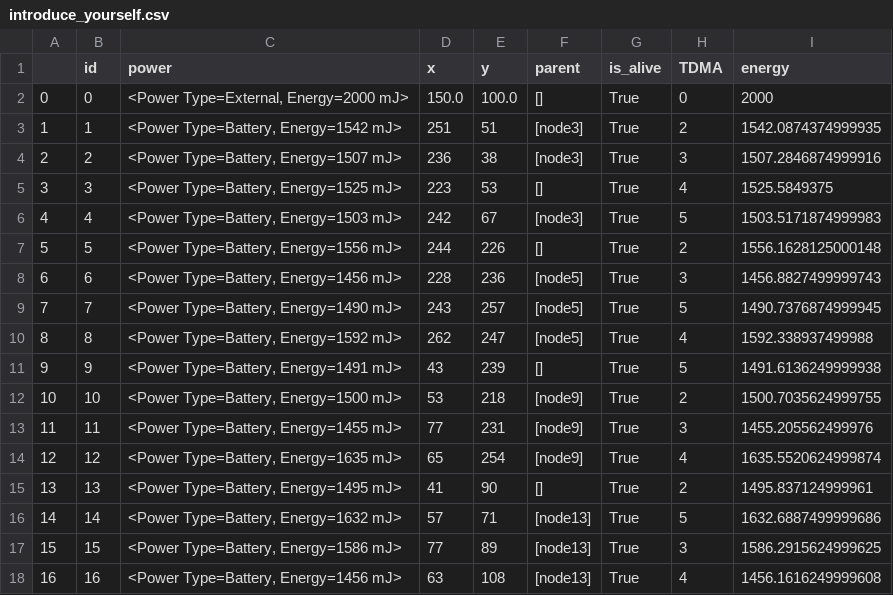
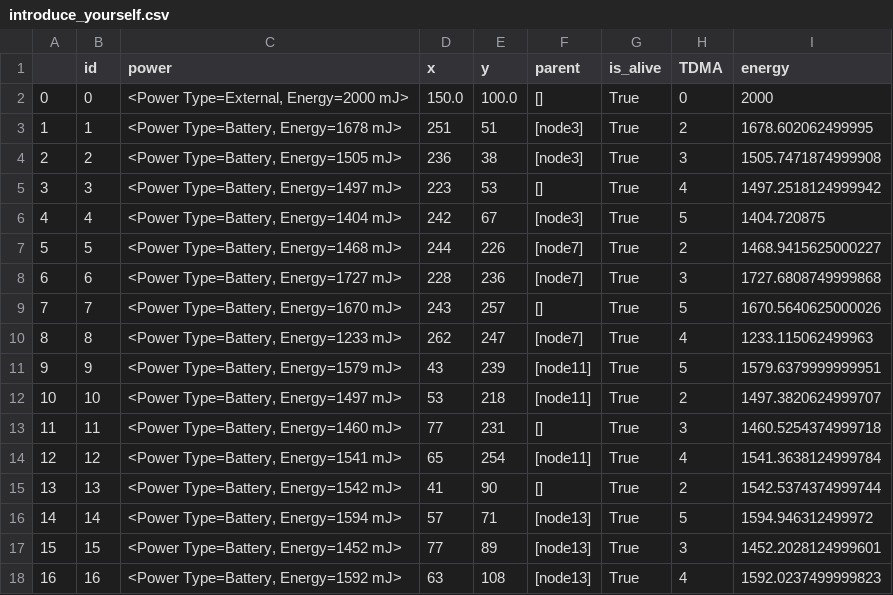
Before and after one commit to amirinia/pynet2, a CSV file: report/introduce_yourself.csv, drawn as a sheet.

```diff
--- a/report/introduce_yourself.csv
+++ b/report/introduce_yourself.csv
@@ -2,17 +2,17 @@
 0,0,"<Power Type=External, Energy=2000 mJ>",150.0,100.0,[],True,0,2000
-1,1,"<Power Type=Battery, Energy=1542 mJ>",251,51,[node3],True,2,1542.0874374999935
-2,2,"<Power Type=Battery, Energy=1507 mJ>",236,38,[node3],True,3,1507.2846874999916
-3,3,"<Power Type=Battery, Energy=1525 mJ>",223,53,[],True,4,1525.5849375
-4,4,"<Power Type=Battery, Energy=1503 mJ>",242,67,[node3],True,5,1503.5171874999983
-5,5,"<Power Type=Battery, Energy=1556 mJ>",244,226,[],True,2,1556.1628125000148
-6,6,"<Power Type=Battery, Energy=1456 mJ>",228,236,[node5],True,3,1456.8827499999743
-7,7,"<Power Type=Battery, Energy=1490 mJ>",243,257,[node5],True,5,1490.7376874999945
-8,8,"<Power Type=Battery, Energy=1592 mJ>",262,247,[node5],True,4,1592.338937499988
-9,9,"<Power Type=Battery, Energy=1491 mJ>",43,239,[],True,5,1491.6136249999938
-10,10,"<Power Type=Battery, Energy=1500 mJ>",53,218,[node9],True,2,1500.7035624999755
-11,11,"<Power Type=Battery, Energy=1455 mJ>",77,231,[node9],True,3,1455.205562499976
-12,12,"<Power Type=Battery, Energy=1635 mJ>",65,254,[node9],True,4,1635.5520624999874
-13,13,"<Power Type=Battery, Energy=1495 mJ>",41,90,[],True,2,1495.837124999961
-14,14,"<Power Type=Battery, Energy=1632 mJ>",57,71,[node13],True,5,1632.6887499999686
-15,15,"<Power Type=Battery, Energy=1586 mJ>",77,89,[node13],True,3,1586.2915624999625
-16,16,"<Power Type=Battery, Energy=1456 mJ>",63,108,[node13],True,4,1456.1616249999608
+1,1,"<Power Type=Battery, Energy=1678 mJ>",251,51,[node3],True,2,1678.602062499995
+2,2,"<Power Type=Battery, Energy=1505 mJ>",236,38,[node3],True,3,1505.7471874999908
+3,3,"<Power Type=Battery, Energy=1497 mJ>",223,53,[],True,4,1497.2518124999942
+4,4,"<Power Type=Battery, Energy=1404 mJ>",242,67,[node3],True,5,1404.720875
+5,5,"<Power Type=Battery, Energy=1468 mJ>",244,226,[node7],True,2,1468.9415625000227
+6,6,"<Power Type=Battery, Energy=1727 mJ>",228,236,[node7],True,3,1727.6808749999868
+7,7,"<Power Type=Battery, Energy=1670 mJ>",243,257,[],True,5,1670.5640625000026
+8,8,"<Power Type=Battery, Energy=1233 mJ>",262,247,[node7],True,4,1233.115062499963
+9,9,"<Power Type=Battery, Energy=1579 mJ>",43,239,[node11],True,5,1579.6379999999951
+10,10,"<Power Type=Battery, Energy=1497 mJ>",53,218,[node11],True,2,1497.3820624999707
+11,11,"<Power Type=Battery, Energy=1460 mJ>",77,231,[],True,3,1460.5254374999718
+12,12,"<Power Type=Battery, Energy=1541 mJ>",65,254,[node11],True,4,1541.3638124999784
+13,13,"<Power Type=Battery, Energy=1542 mJ>",41,90,[],True,2,1542.5374374999744
+14,14,"<Power Type=Battery, Energy=1594 mJ>",57,71,[node13],True,5,1594.946312499972
+15,15,"<Power Type=Battery, Energy=1452 mJ>",77,89,[node13],True,3,1452.2028124999601
+16,16,"<Power Type=Battery, Energy=1592 mJ>",63,108,[node13],True,4,1592.0237499999823
```
Also changed, not shown: report/packet.csv, 7 other files.
